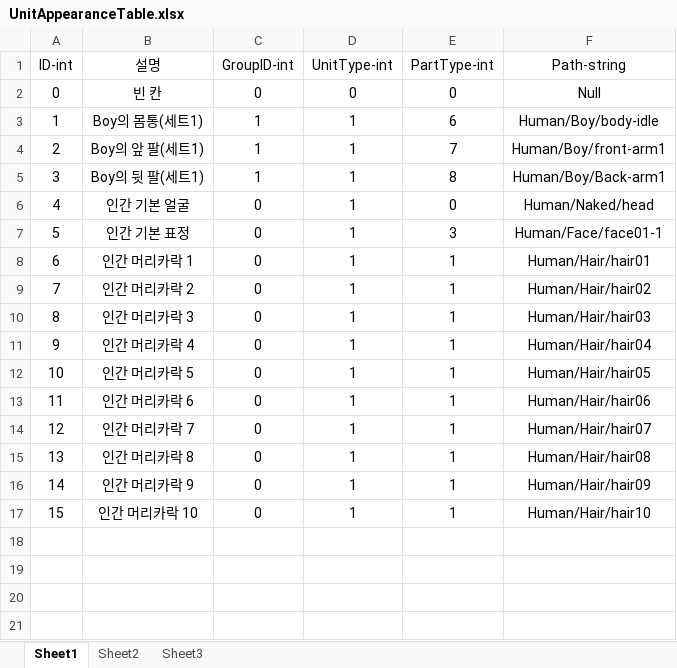
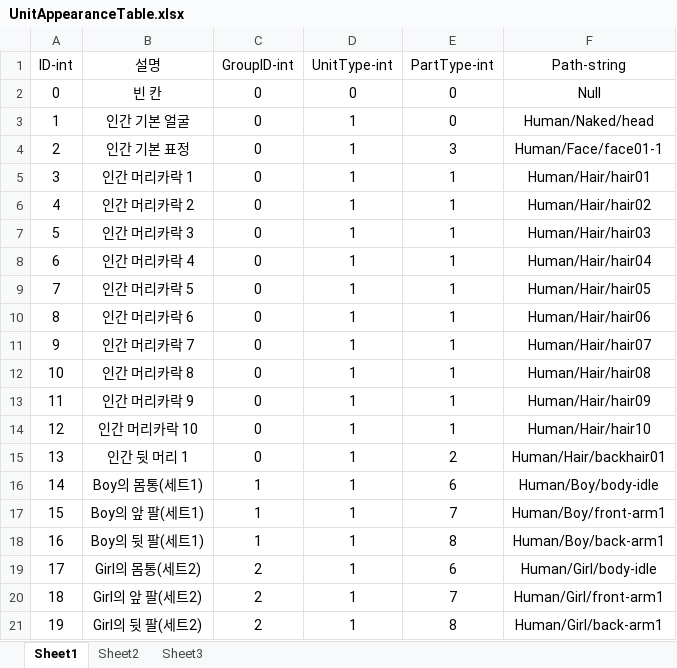
Before and after one commit to Nmc93/ProjectApo, an Excel workbook: Table/UnitAppearanceTable.xlsx, sheet Sheet1, drawn as a sheet; values as stored, in another font and other column widths than the file's, no borders; removed rows and columns are numbered as before the commit, all else as after; the diff names each change by its address in the sheet, - before the commit and + after, or states it on an @@ line.

```diff
--- a/Table/UnitAppearanceTable.xlsx (sheet Sheet1)
+++ b/Table/UnitAppearanceTable.xlsx (sheet Sheet1)
-row 5: 3 | Boy의 뒷 팔(세트1) | 1 | 1 | 8 | Human/Boy/Back-arm1
@@ column A (ID-int) renumbered between rows 3 and 14 @@
+row 15: 13 | 인간 뒷 머리 1 | 0 | 1 | 2 | Human/Hair/backhair01
@@ row 3 moved to row 16: 14 @@
@@ row 4 moved to row 17: 15 @@
+row 18: 16 | Boy의 뒷 팔(세트1) | 1 | 1 | 8 | Human/Boy/back-arm1
+row 19: 17 | Girl의 몸통(세트2) | 2 | 1 | 6 | Human/Girl/body-idle
+row 20: 18 | Girl의 앞 팔(세트2) | 2 | 1 | 7 | Human/Girl/front-arm1
+row 21: 19 | Girl의 뒷 팔(세트2) | 2 | 1 | 8 | Human/Girl/back-arm1
```
Also changed, not shown: Table/UnitRandomTable.xlsx, 13 other files.
